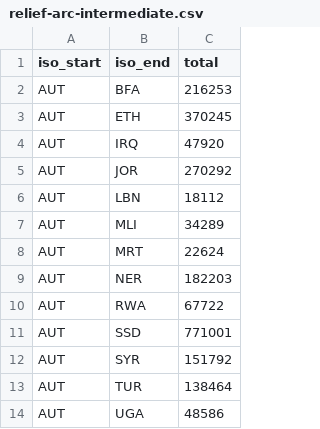
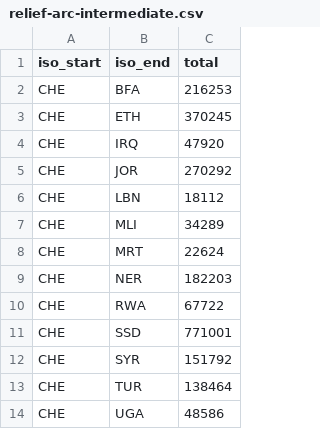
Before and after one commit to unhcr/global-emergencies, a CSV file: data/process-data/relief-arc-intermediate.csv, drawn as a sheet.

```diff
--- a/data/process-data/relief-arc-intermediate.csv
+++ b/data/process-data/relief-arc-intermediate.csv
@@ -1,14 +1,14 @@
 iso_start,iso_end,total
-AUT,BFA,216253
-AUT,ETH,370245
-AUT,IRQ,47920
-AUT,JOR,270292
-AUT,LBN,18112
-AUT,MLI,34289
-AUT,MRT,22624
-AUT,NER,182203
-AUT,RWA,67722
-AUT,SSD,771001
-AUT,SYR,151792
-AUT,TUR,138464
-AUT,UGA,48586
+CHE,BFA,216253
+CHE,ETH,370245
+CHE,IRQ,47920
+CHE,JOR,270292
+CHE,LBN,18112
+CHE,MLI,34289
+CHE,MRT,22624
+CHE,NER,182203
+CHE,RWA,67722
+CHE,SSD,771001
+CHE,SYR,151792
+CHE,TUR,138464
+CHE,UGA,48586
```
Also changed, not shown: data/update-data/unhcr-relief-items.csv, 6 other files.
